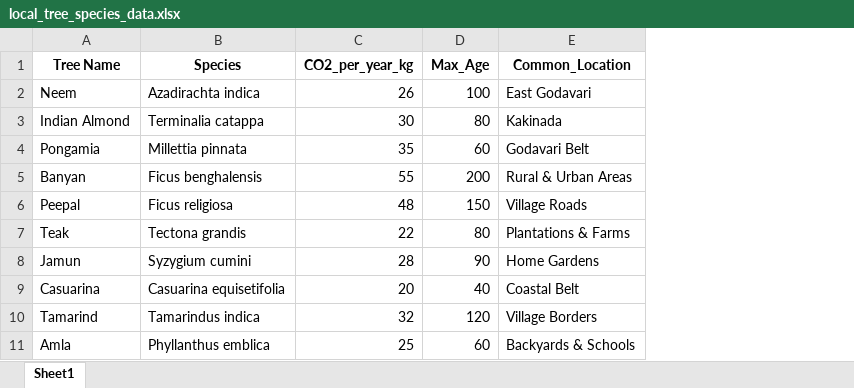
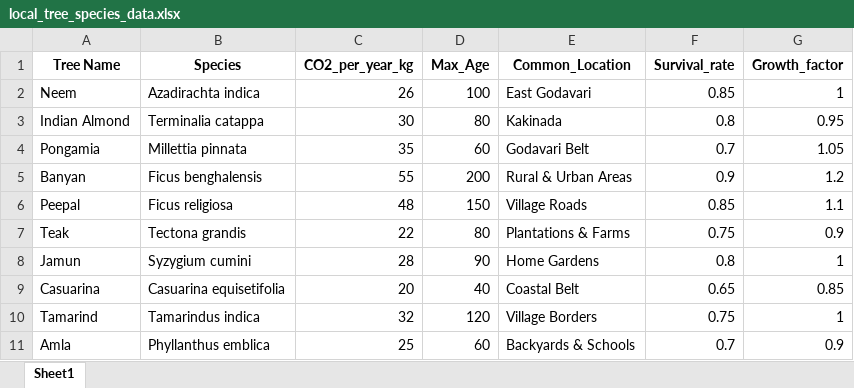
Before and after one commit to vaishnavivangala11/afforestation-model, an Excel workbook: local_tree_species_data.xlsx, sheet Sheet1, drawn as a sheet; values as stored, in another font and other column widths than the file's, no borders; the diff names each change by its address in the sheet, - before the commit and + after, or states it on an @@ line.

Commit message:
Add files via upload

```diff
--- a/local_tree_species_data.xlsx (sheet Sheet1)
+++ b/local_tree_species_data.xlsx (sheet Sheet1)
+column F (Survival_rate), rows 2-11: 0.85 | 0.8 | 0.7 | 0.9 | 0.85 | 0.75 | 0.8 | 0.65 | 0.75 | 0.7
+column G (Growth_factor), rows 2-11: 1 | 0.95 | 1.05 | 1.2 | 1.1 | 0.9 | 1 | 0.85 | 1 | 0.9
```
